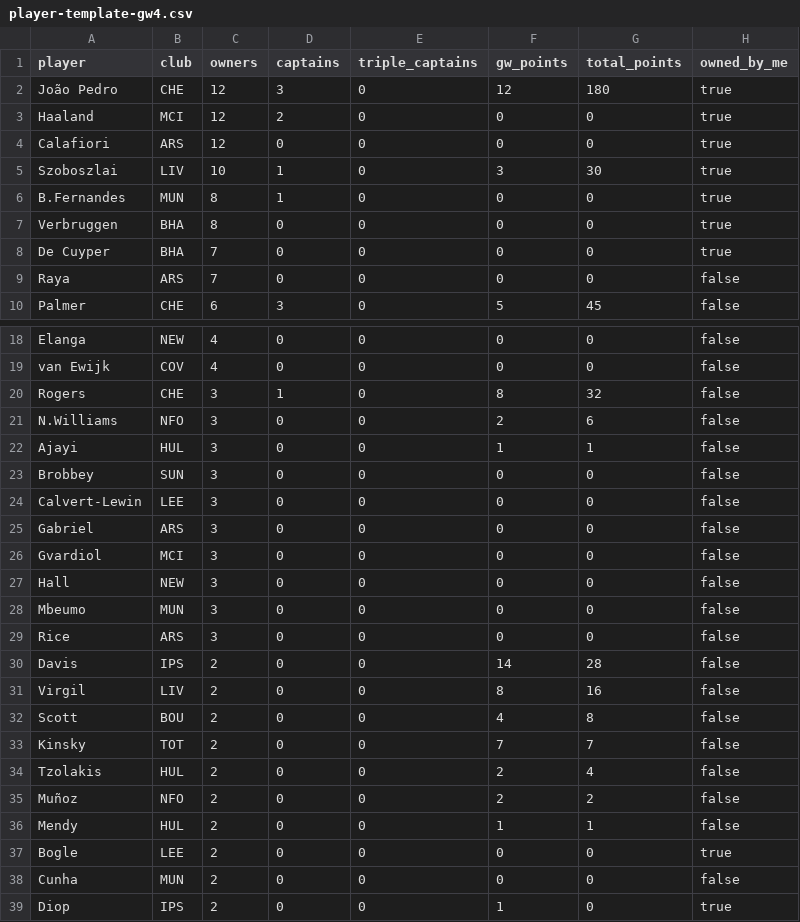
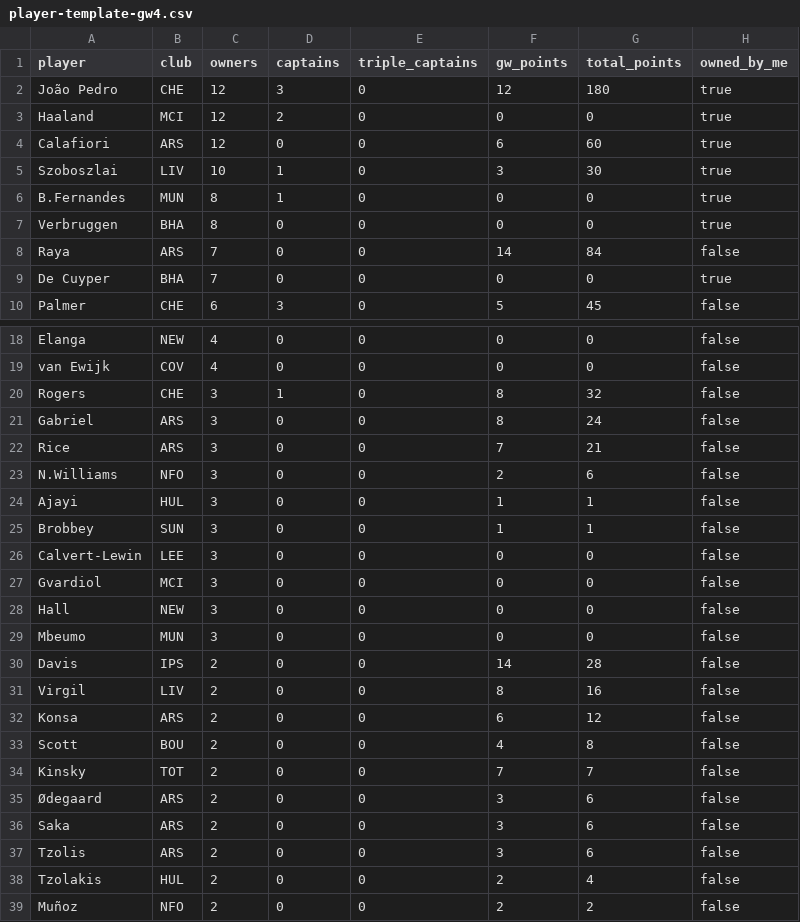
Before and after one commit to kanitnany-cloud/GPTxMe, a CSV file: mini-league/player-template-gw4.csv, drawn as a sheet; only a part is shown, gaps mark what is left out; the shorter side is filled out with more unchanged rows; the diff covers the shown part only.

```diff
--- a/mini-league/player-template-gw4.csv
+++ b/mini-league/player-template-gw4.csv
@@ -3,3 +3,3 @@ João Pedro,CHE,12,3,0,12,180,true
 Haaland,MCI,12,2,0,0,0,true
-Calafiori,ARS,12,0,0,0,0,true
+Calafiori,ARS,12,0,0,6,60,true
 Szoboszlai,LIV,10,1,0,3,30,true
@@ -7,4 +7,4 @@ B.Fernandes,MUN,8,1,0,0,0,true
 Verbruggen,BHA,8,0,0,0,0,true
+Raya,ARS,7,0,0,14,84,false
 De Cuyper,BHA,7,0,0,0,0,true
-Raya,ARS,7,0,0,0,0,false
 Palmer,CHE,6,3,0,5,45,false
@@ -20,7 +20,8 @@ van Ewijk,COV,4,0,0,0,0,false
 Rogers,CHE,3,1,0,8,32,false
+Gabriel,ARS,3,0,0,8,24,false
+Rice,ARS,3,0,0,7,21,false
 N.Williams,NFO,3,0,0,2,6,false
 Ajayi,HUL,3,0,0,1,1,false
-Brobbey,SUN,3,0,0,0,0,false
+Brobbey,SUN,3,0,0,1,1,false
 Calvert-Lewin,LEE,3,0,0,0,0,false
-Gabriel,ARS,3,0,0,0,0,false
 Gvardiol,MCI,3,0,0,0,0,false
@@ -28,7 +29,10 @@ Hall,NEW,3,0,0,0,0,false
 Mbeumo,MUN,3,0,0,0,0,false
-Rice,ARS,3,0,0,0,0,false
 Davis,IPS,2,0,0,14,28,false
 Virgil,LIV,2,0,0,8,16,false
+Konsa,ARS,2,0,0,6,12,false
 Scott,BOU,2,0,0,4,8,false
 Kinsky,TOT,2,0,0,7,7,false
+Ødegaard,ARS,2,0,0,3,6,false
+Saka,ARS,2,0,0,3,6,false
+Tzolis,ARS,2,0,0,3,6,false
 Tzolakis,HUL,2,0,0,2,4,false
```
Also changed, not shown: 2 added rows, 6 removed rows and 2 edited cells elsewhere in this file, mini-league/team-summary-gw4.csv, 3 other files.
